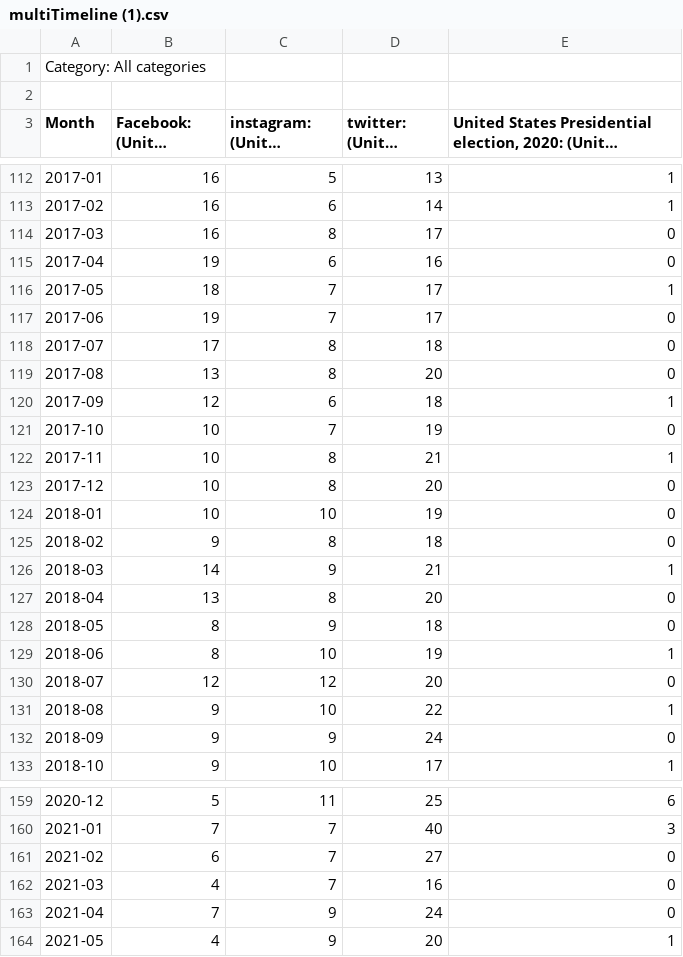
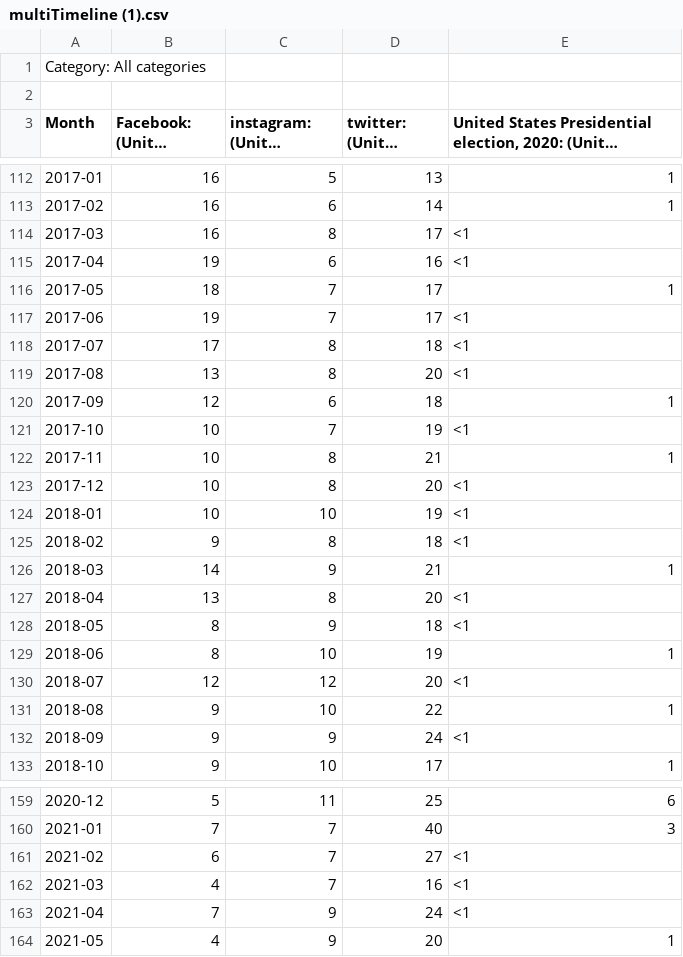
Before and after one commit to tacostreets/it125-time-series-analysis, a CSV file: multiTimeline (1).csv, drawn as a sheet; only a part is shown, gaps mark what is left out; long unchanged cells end in …; the diff covers the shown part only; the diff names each change by its address in the sheet, - before the commit and + after, or states it on an @@ line.

```diff
--- a/multiTimeline (1).csv
+++ b/multiTimeline (1).csv
-E114:E115: 0
+E114:E115: <1
-E117:E119: 0
+E117:E119: <1
-E121: 0
+E121: <1
-E123:E125: 0
+E123:E125: <1
-E127:E128: 0
+E127:E128: <1
-E130: 0
+E130: <1
-E132: 0
+E132: <1
-E161:E163: 0
+E161:E163: <1
```
Also changed, not shown: 60 edited cells elsewhere in this file.
